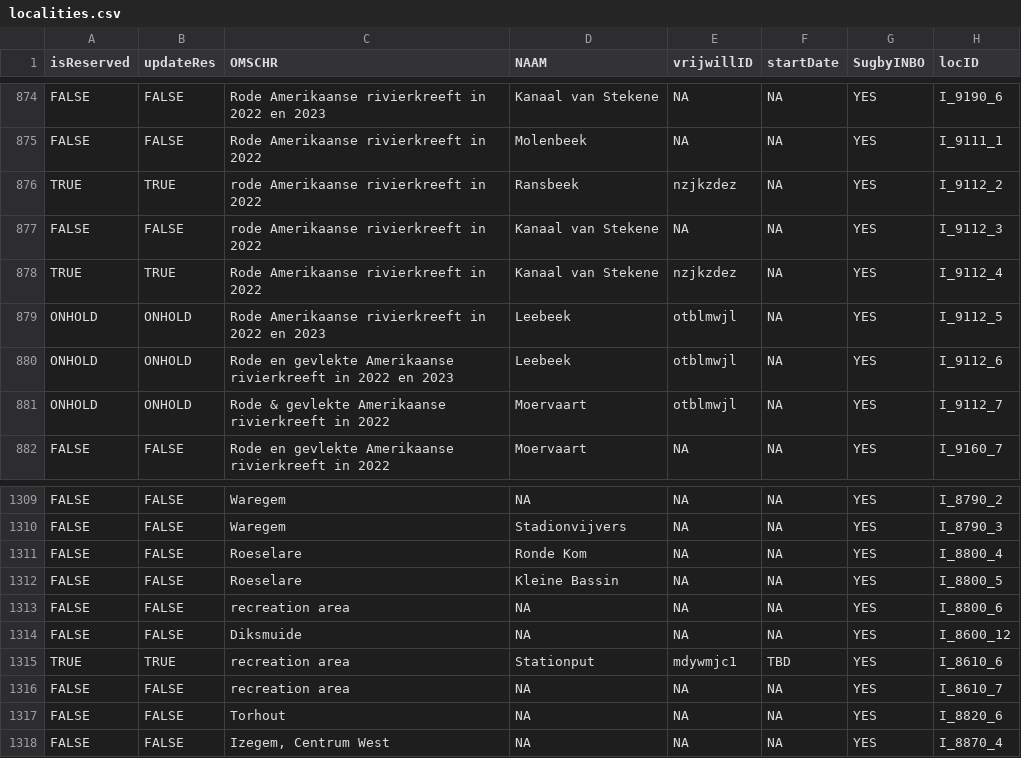
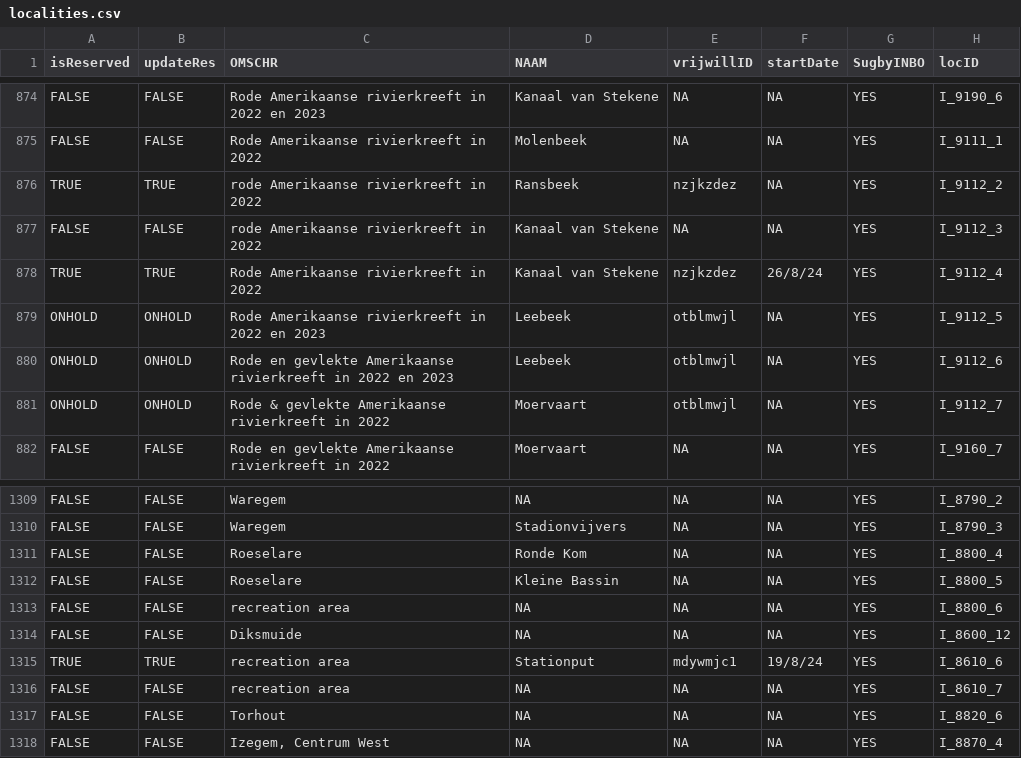
Before and after one commit to inbo/craywatch, a CSV file: assets/localities.csv, drawn as a sheet; only a part is shown, gaps mark what is left out; the diff covers the shown part only; the diff names each change by its address in the sheet, - before the commit and + after, or states it on an @@ line.

```diff
--- a/assets/localities.csv
+++ b/assets/localities.csv
-F878 (startDate): NA
+F878 (startDate): 26/8/24
-F1315 (startDate): TBD
+F1315 (startDate): 19/8/24
```
Also changed, not shown: 2 added rows and 23 edited cells elsewhere in this file.
